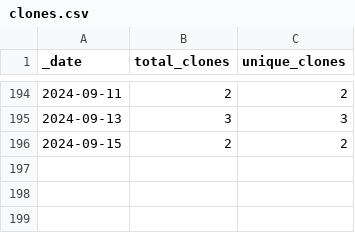
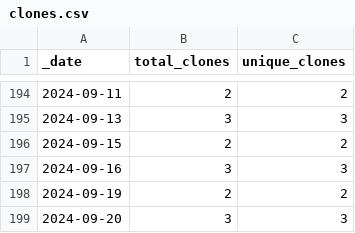
Before and after one commit to roberts-farm-of-ideas/5, a CSV file: traffic/clones.csv, drawn as a sheet; only a part is shown, gaps mark what is left out; the diff names each change by its address in the sheet, - before the commit and + after, or states it on an @@ line.

Commit message:
GitHub traffic

```diff
--- a/traffic/clones.csv
+++ b/traffic/clones.csv
+row 197: 2024-09-16 | 3 | 3
+row 198: 2024-09-19 | 2 | 2
+row 199: 2024-09-20 | 3 | 3
```
Also changed, not shown: 1 other file.
